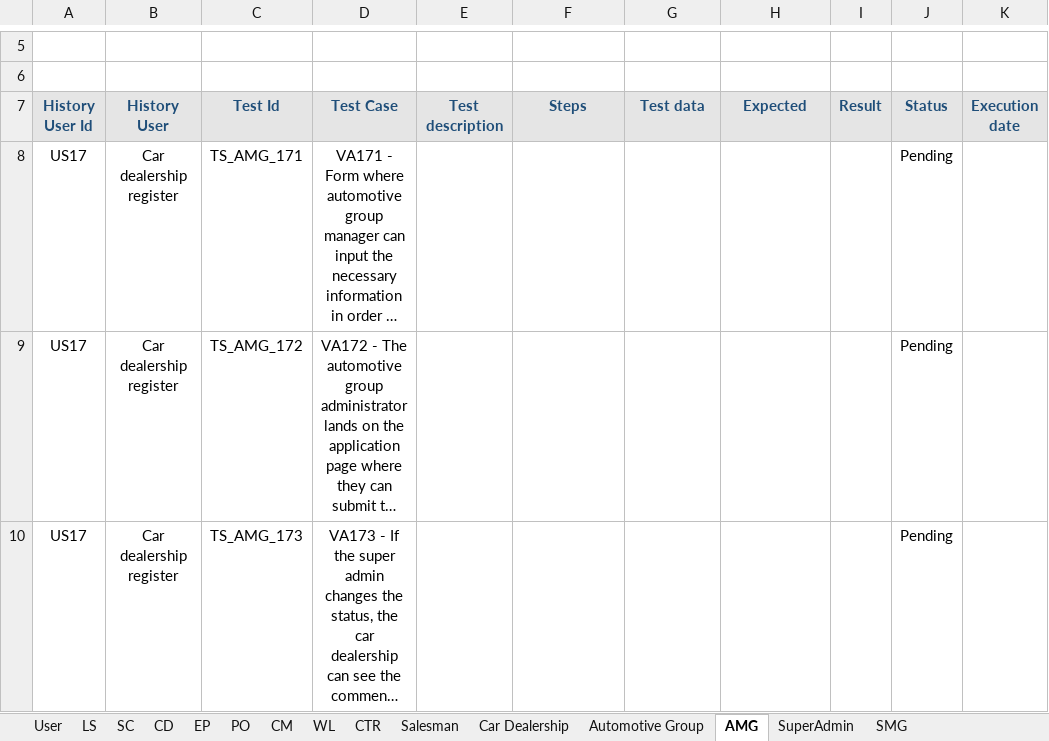
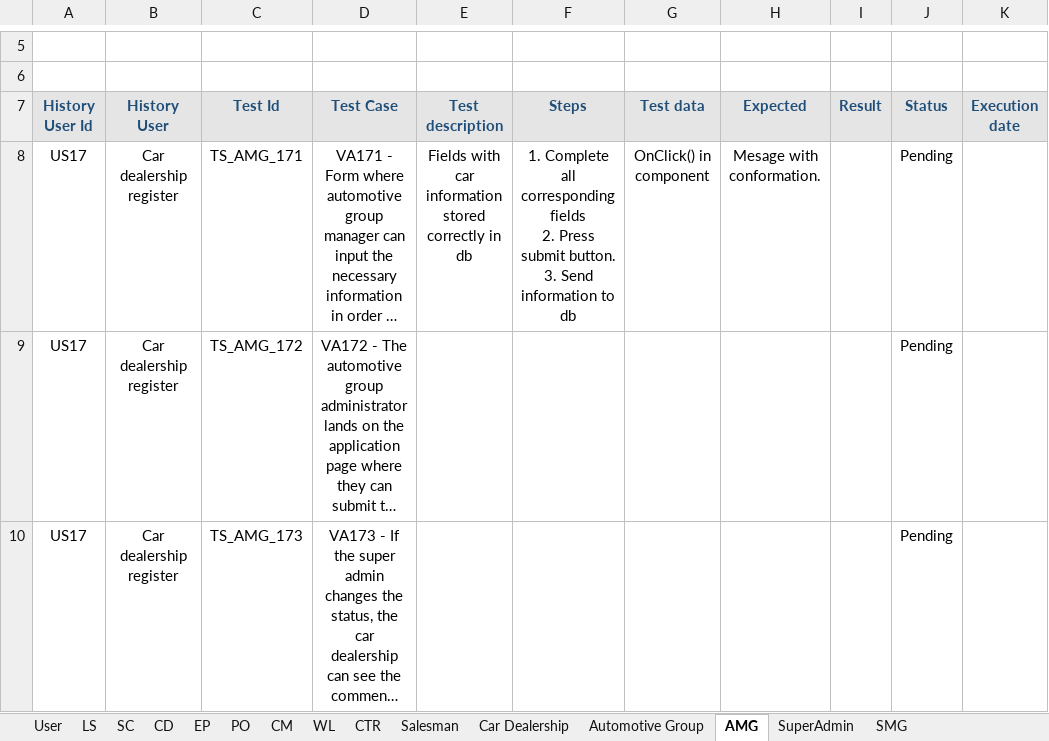
Before and after one commit to IvanDLar/MOVU-Docs, an Excel workbook: System Flow Testing/Flujo Testing.xlsx, sheet AMG, drawn as a sheet; only a part is shown, gaps mark what is left out; long unchanged cells end in …; values as stored, in another font and other column widths than the file's, no borders; conditional formats not drawn; ↵ is a line break in a cell; the diff names each change by its address in the sheet, - before the commit and + after, or states it on an @@ line.

```diff
--- a/System Flow Testing/Flujo Testing.xlsx (sheet AMG)
+++ b/System Flow Testing/Flujo Testing.xlsx (sheet AMG)
-E8 (Test description): (empty)
+E8 (Test description): Fields with car information stored correctly in db
-F8 (Steps): (empty)
+F8 (Steps): 1. Complete all corresponding fields ↵ 2. Press submit button. ↵ 3. Send information to db
-G8 (Test data): (empty)
+G8 (Test data): OnClick() in component
-H8 (Expected): (empty)
+H8 (Expected): Mesage with conformation.
```
Also changed, not shown: sheet SMG, 1 other file.
